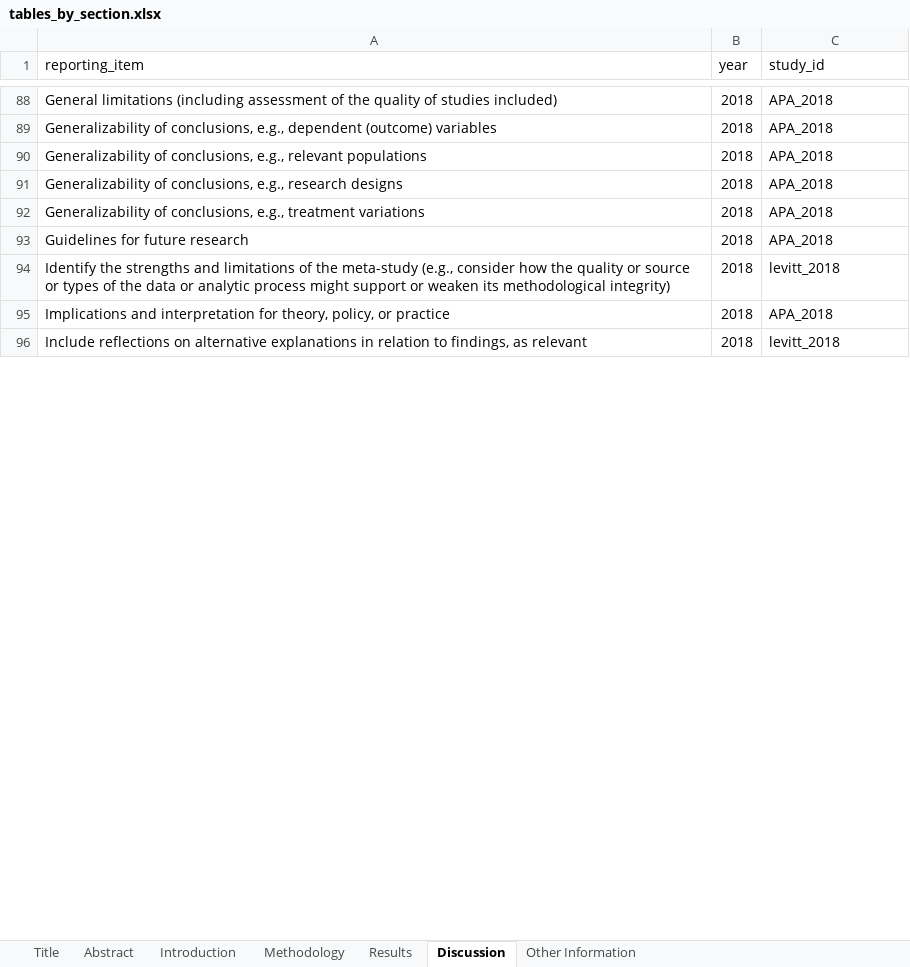
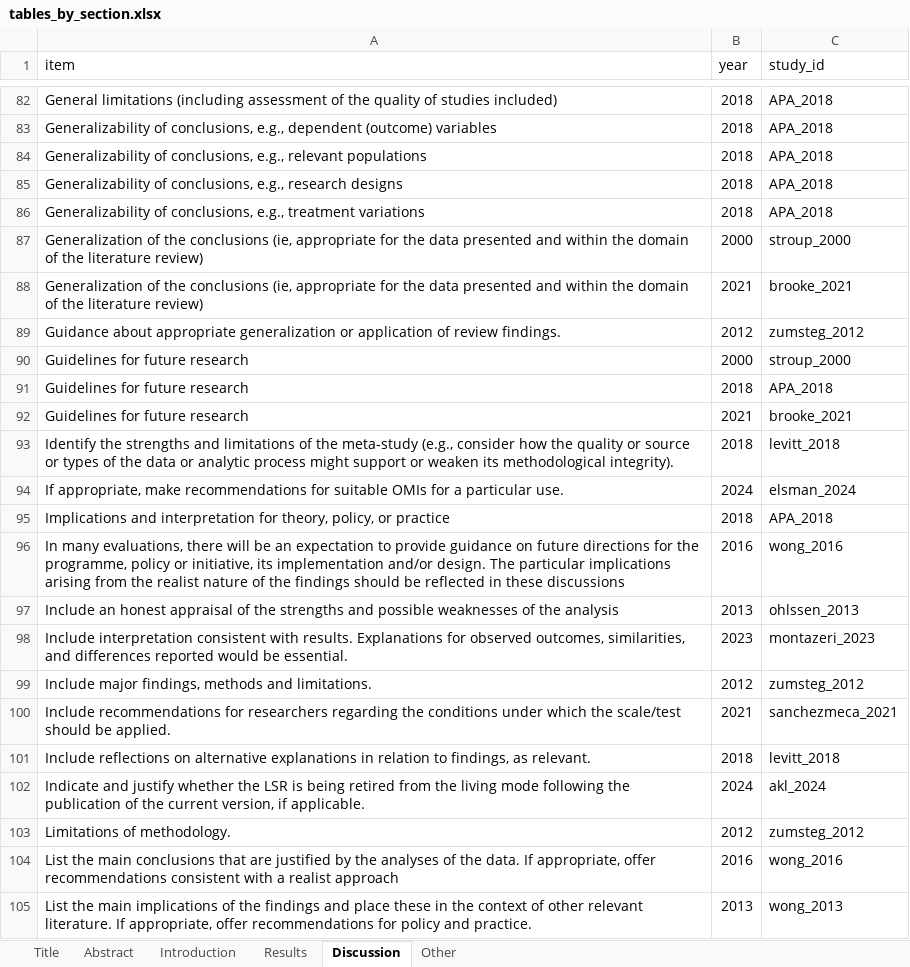
Before and after one commit to KyleMorrison99/synthesis_item_bank, an Excel workbook: data/tables_by_section.xlsx, sheet Discussion, drawn as a sheet; only a part is shown, gaps mark what is left out; values as stored, in another font and other column widths than the file's, no borders; table styles not drawn; addresses are those after the commit; the diff covers the shown part only; the diff names each change by its address in the sheet, - before the commit and + after, or states it on an @@ line.

```diff
--- a/data/tables_by_section.xlsx (sheet Discussion)
+++ b/data/tables_by_section.xlsx (sheet Discussion)
-sheet tab: Methodology
-sheet tab: Other Information
+sheet tab: Other
-A1: reporting_item
+A1: item
@@ row 4 moved to row 87: Generalization of the conclusions (ie, a… @@
@@ row 138 moved to row 88: Generalization of the conclusions (ie, a… @@
+row 89: Guidance about appropriate generalization or application of review findings. | 2012 | zumsteg_2012
@@ row 5 moved to row 90: Guidelines for future research @@
@@ row 139 moved to row 92: Guidelines for future research @@
-A93 (item): …its methodological integrity)
+A93 (item): …its methodological integrity).
+row 94: If appropriate, make recommendations for suitable OMIs for a particular use. | 2024 | elsman_2024
@@ row 56 moved to row 96: In many evaluations, there will be an ex… @@
@@ row 29 moved to row 97: Include an honest appraisal of the stren… @@
+row 98: Include interpretation consistent with results. Explanations for observed outcomes, similarities, and differences reported would be essential. | 2023 | montazeri_2023
+row 99: Include major findings, methods and limitations. | 2012 | zumsteg_2012
+row 100: Include recommendations for researchers regarding the conditions under which the scale/test should be applied. | 2021 | sanchezmeca_2021
-A101 (item): …findings, as relevant
+A101 (item): …findings, as relevant.
+row 102: Indicate and justify whether the LSR is being retired from the living mode following the publication of the current version, if applicable. | 2024 | akl_2024
+row 103: Limitations of methodology. | 2012 | zumsteg_2012
@@ row 57 moved to row 104: List the main conclusions that are justi… @@
+row 105: List the main implications of the findings and place these in the context of other relevant literature. If appropriate, offer recommendations for policy and practice. | 2013 | wong_2013
```
Also changed, not shown: 102 added rows, 110 removed rows, 33 moved rows and 13 edited cells elsewhere in this sheet, sheet Results, sheet Abstract, sheet Introduction, sheet Title, data/concept_tables_by_section.xlsx, 12 other files.
